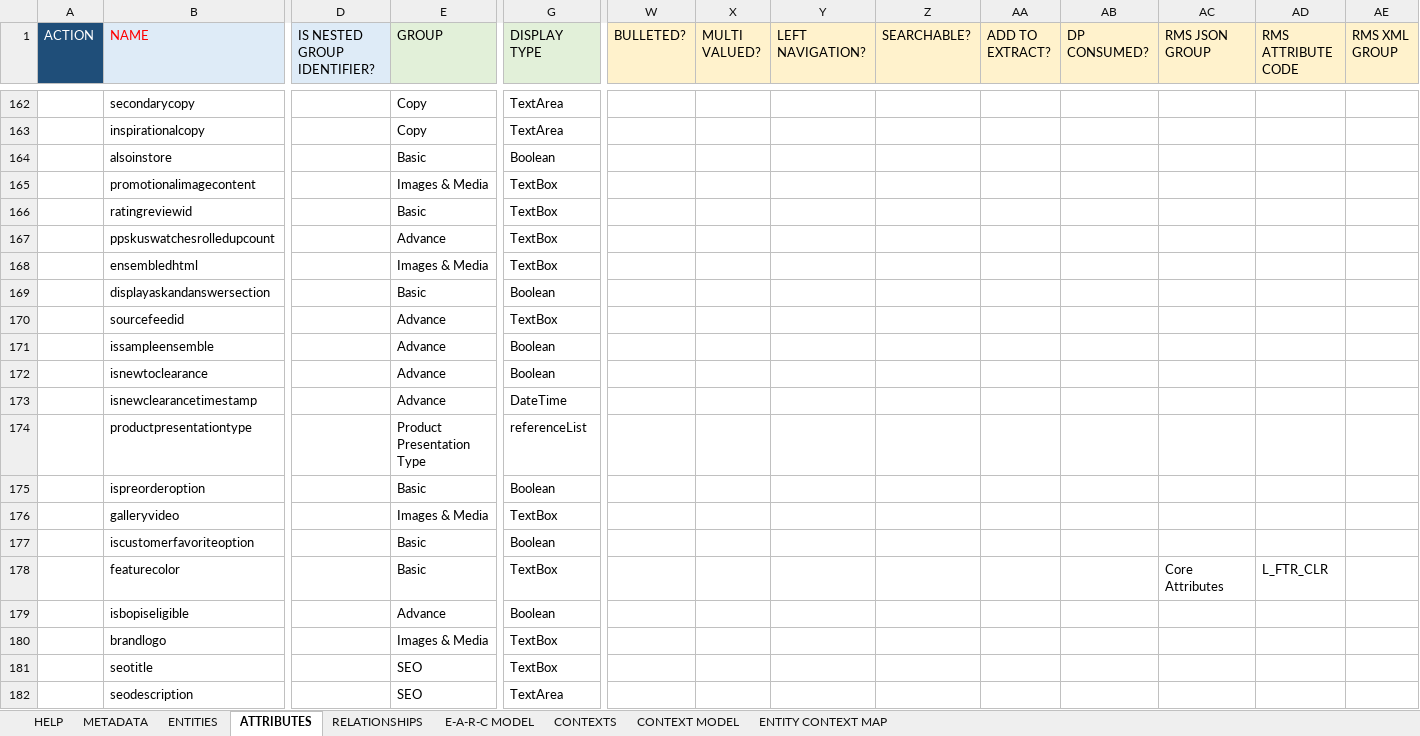
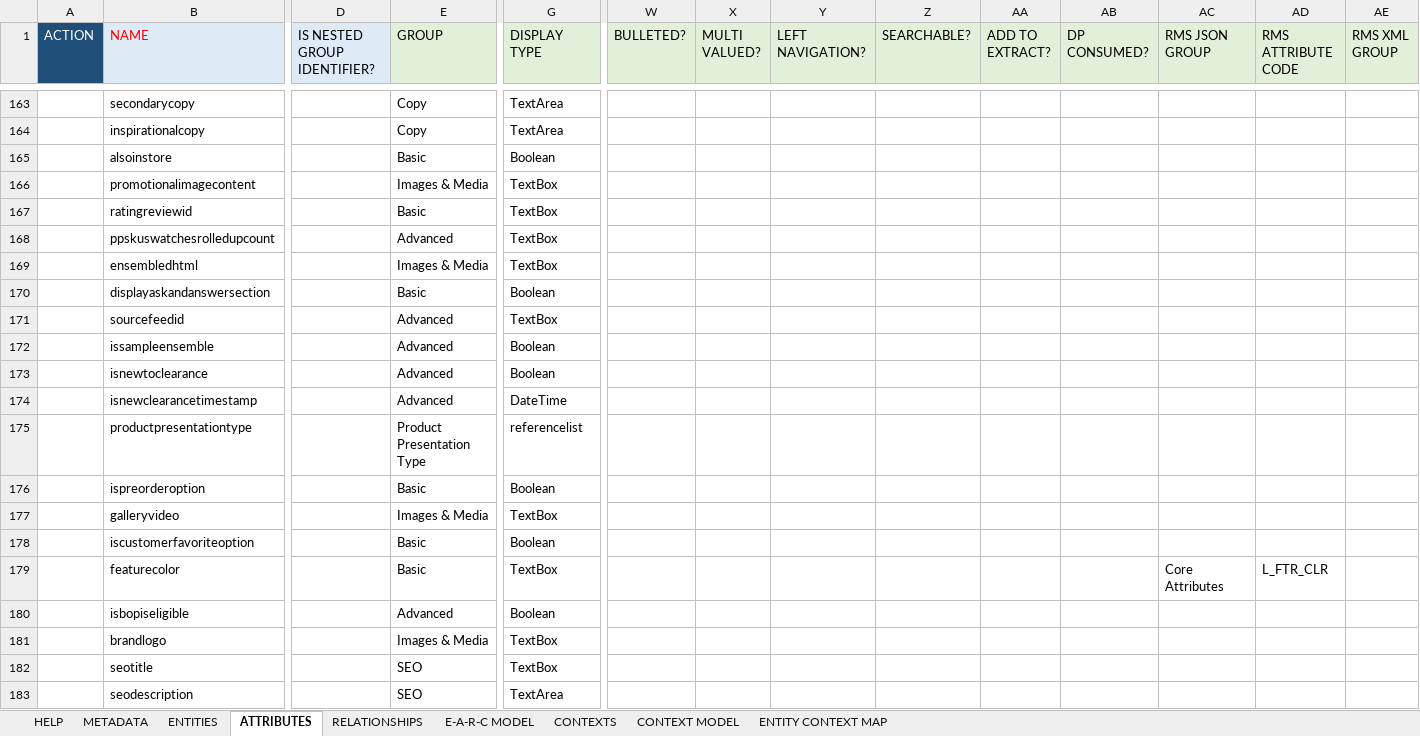
Before and after one commit to rsrd/Tesa_Demo, an Excel workbook: jcp-dmd/Base Data Model.xlsx, sheet ATTRIBUTES, drawn as a sheet; only a part is shown, gaps mark what is left out; values as stored, in another font and other column widths than the file's, no borders; conditional formats not drawn; addresses are those after the commit; the diff covers the shown part only; the diff names each change by its address in the sheet, - before the commit and + after, or states it on an @@ line.

```diff
--- a/jcp-dmd/Base Data Model.xlsx (sheet ATTRIBUTES)
+++ b/jcp-dmd/Base Data Model.xlsx (sheet ATTRIBUTES)
-W1:AE1 fill: #FFF2CC
+W1:AE1 fill: #E2F0D9
-E168 (GROUP): Advance
+E168 (GROUP): Advanced
-E171:E174 (GROUP): Advance
+E171:E174 (GROUP): Advanced
-G175 (DISPLAY TYPE): referenceList
+G175 (DISPLAY TYPE): referencelist
-E180 (GROUP): Advance
+E180 (GROUP): Advanced
```
Also changed, not shown: 5 added rows, 2 moved rows and 92 edited cells elsewhere in this sheet, sheet E-A-R-C MODEL, sheet RELATIONSHIPS.
